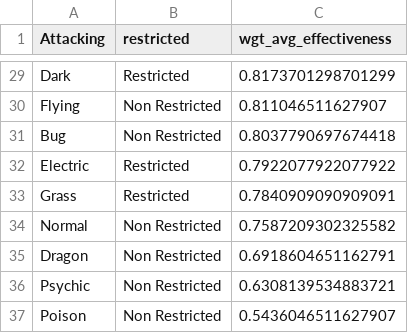
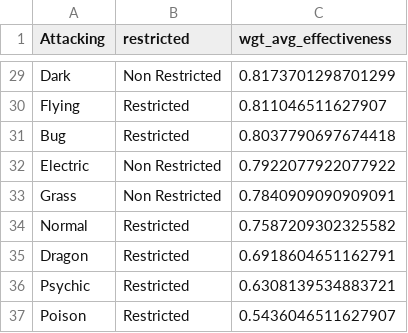
Before and after one commit to melondonkey/pkmn-blog, a CSV file: offense-rankings.csv, drawn as a sheet; only a part is shown, gaps mark what is left out; the diff covers the shown part only; the diff names each change by its address in the sheet, - before the commit and + after, or states it on an @@ line.

Commit message:
swapped restricteds

```diff
--- a/offense-rankings.csv
+++ b/offense-rankings.csv
-B29 (restricted): Restricted
+B29 (restricted): Non Restricted
-B30:B31 (restricted): Non Restricted
+B30:B31 (restricted): Restricted
-B32:B33 (restricted): Restricted
+B32:B33 (restricted): Non Restricted
-B34:B37 (restricted): Non Restricted
+B34:B37 (restricted): Restricted
```
Also changed, not shown: 27 edited cells elsewhere in this file, 6 other files.
